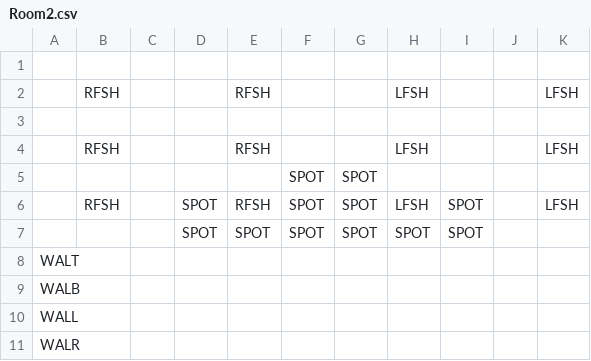
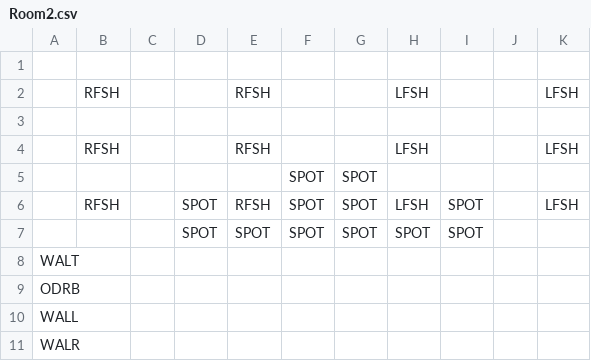
Before and after one commit to kylegessel/sprintfinity3902, a CSV file: Sprintfinity3902/Content/Rooms/Room2.csv, drawn as a sheet.

```diff
--- a/Sprintfinity3902/Content/Rooms/Room2.csv
+++ b/Sprintfinity3902/Content/Rooms/Room2.csv
@@ -8,3 +8,3 @@
 WALT
-WALB
+ODRB
 WALL
```
Also changed, not shown: 6 other files.
